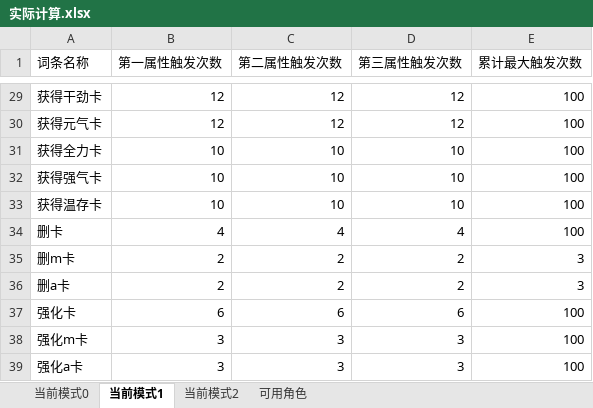
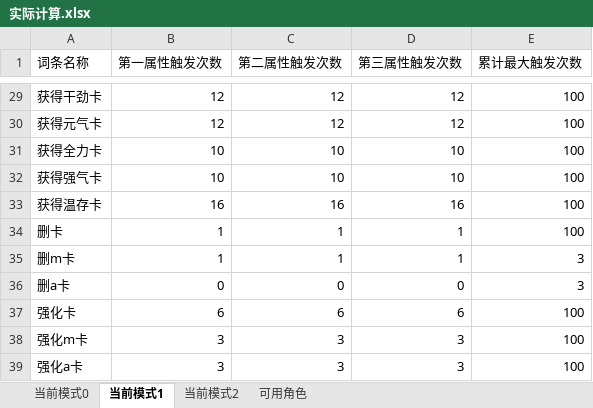
Before and after one commit to lts129/Gakumas-CalCardDeck, an Excel workbook: 实际计算.xlsx, sheet 当前模式1, drawn as a sheet; only a part is shown, gaps mark what is left out; values as stored, in another font and other column widths than the file's, no borders; the diff covers the shown part only; the diff names each change by its address in the sheet, - before the commit and + after, or states it on an @@ line.

```diff
--- a/实际计算.xlsx (sheet 当前模式1)
+++ b/实际计算.xlsx (sheet 当前模式1)
-B33 (第一属性触发次数): 10
+B33 (第一属性触发次数): 16
-C33 (第二属性触发次数): 10
+C33 (第二属性触发次数): 16
-D33 (第三属性触发次数): 10
+D33 (第三属性触发次数): 16
-B34 (第一属性触发次数): 4
+B34 (第一属性触发次数): 1
-C34 (第二属性触发次数): 4
+C34 (第二属性触发次数): 1
-D34 (第三属性触发次数): 4
+D34 (第三属性触发次数): 1
-B35 (第一属性触发次数): 2
+B35 (第一属性触发次数): 1
-C35 (第二属性触发次数): 2
+C35 (第二属性触发次数): 1
-D35 (第三属性触发次数): 2
+D35 (第三属性触发次数): 1
-B36 (第一属性触发次数): 2
+B36 (第一属性触发次数): 0
-C36 (第二属性触发次数): 2
+C36 (第二属性触发次数): 0
-D36 (第三属性触发次数): 2
+D36 (第三属性触发次数): 0
```
Also changed, not shown: 27 edited cells elsewhere in this sheet, 8 other files.
